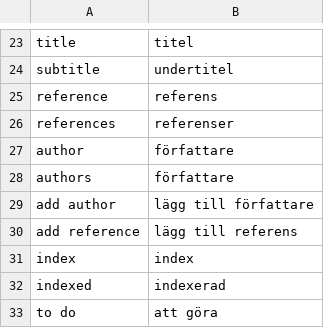
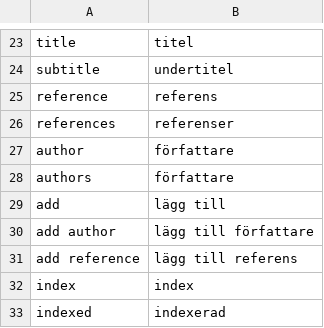
Before and after one commit to pekrau/Au, a CSV file: translation.csv, drawn as a sheet; only a part is shown, gaps mark what is left out; the shorter side is filled out with more unchanged rows.

```diff
--- a/translation.csv
+++ b/translation.csv
@@ -28,2 +28,3 @@ author,författare
 authors,författare
+add,lägg till
 add author,lägg till författare
```
Also changed, not shown: 1 other file.
